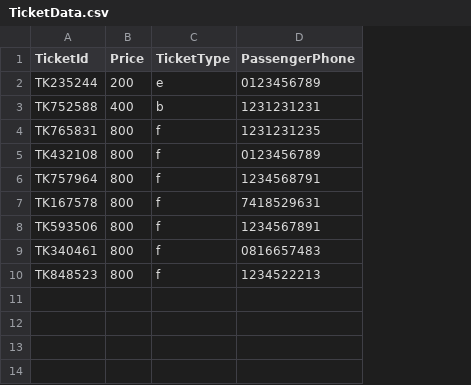
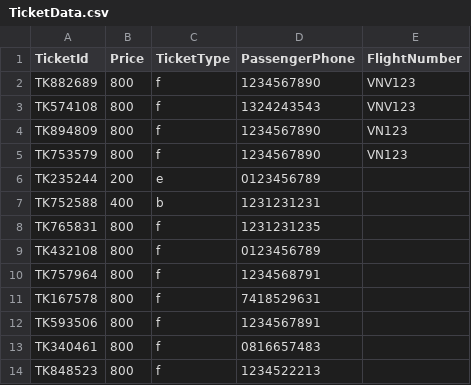
Before and after one commit to SieuDoge/AirlineTicketSystem, a CSV file: AirlineTicketSystem/UserData/TicketData.csv, drawn as a sheet; addresses are those after the commit; the diff names each change by its address in the sheet, - before the commit and + after, or states it on an @@ line.

```diff
--- a/AirlineTicketSystem/UserData/TicketData.csv
+++ b/AirlineTicketSystem/UserData/TicketData.csv
+column E (FlightNumber), empty
+row 2: TK882689 | 800 | f | 1234567890 | VNV123
+row 3: TK574108 | 800 | f | 1324243543 | VNV123
+row 4: TK894809 | 800 | f | 1234567890 | VN123
+row 5: TK753579 | 800 | f | 1234567890 | VN123
```
Also changed, not shown: AirlineTicketSystem/UserData/AirlineData.csv, 3 other files.
